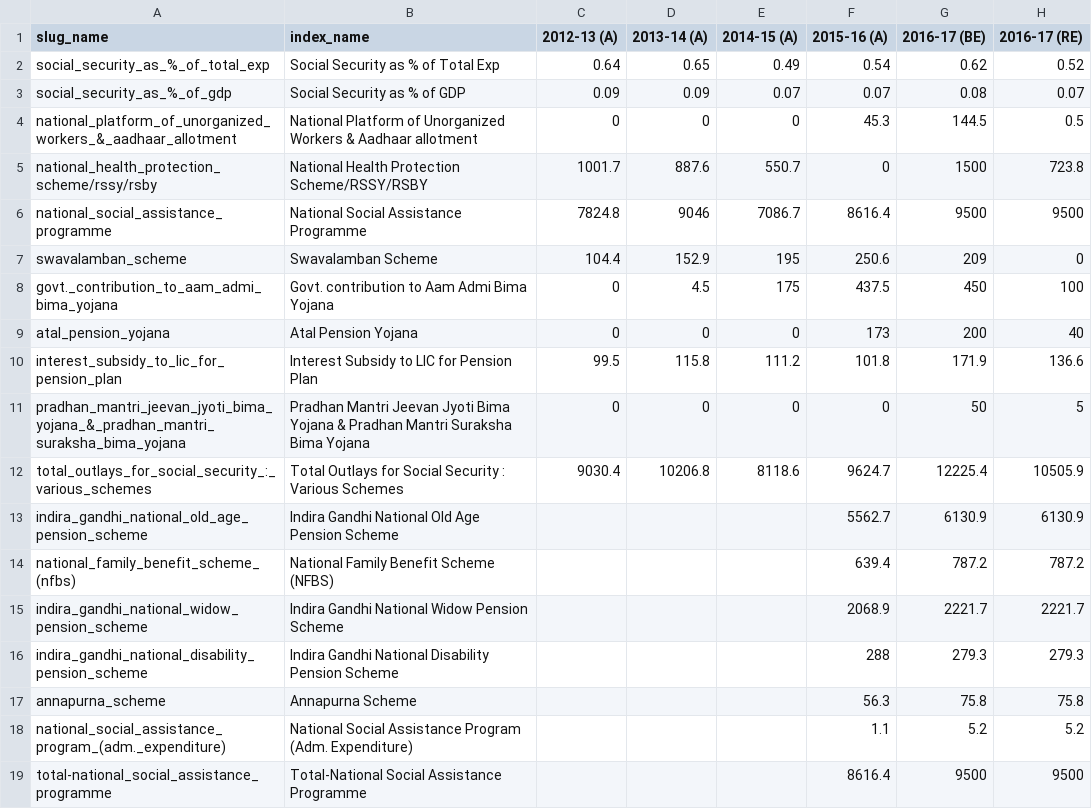
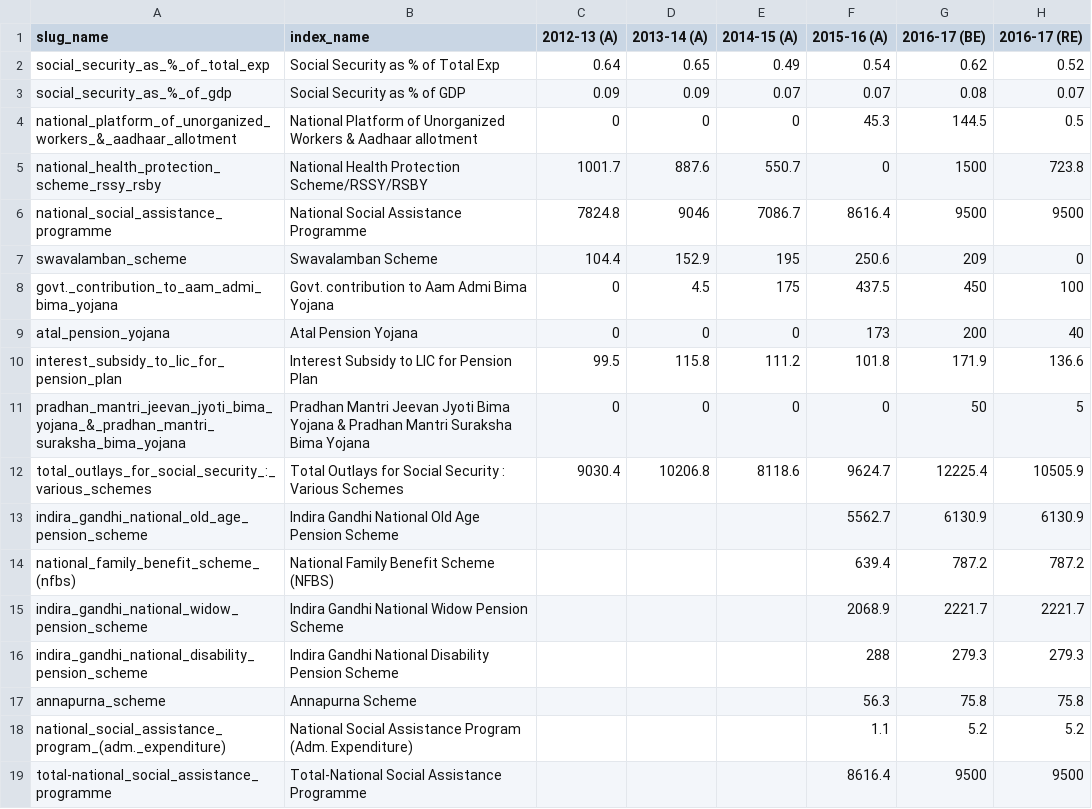
Before and after one commit to cbgaindia/viz-testlabs, a CSV file: visualisations/sector-viz-gen/data/datasets/social_security.csv, drawn as a sheet; only a part is shown; the diff names each change by its address in the sheet, - before the commit and + after, or states it on an @@ line.

```diff
--- a/visualisations/sector-viz-gen/data/datasets/social_security.csv
+++ b/visualisations/sector-viz-gen/data/datasets/social_security.csv
-A5 (slug_name): national_health_protection_scheme/rssy/rsby
+A5 (slug_name): national_health_protection_scheme_rssy_rsby
```
Also changed, not shown: visualisations/sector-viz-gen/data/datasets/compo_children_sector_budget.csv, visualisations/sector-viz-gen/data/datasets/nutrition.csv, 4 other files.
